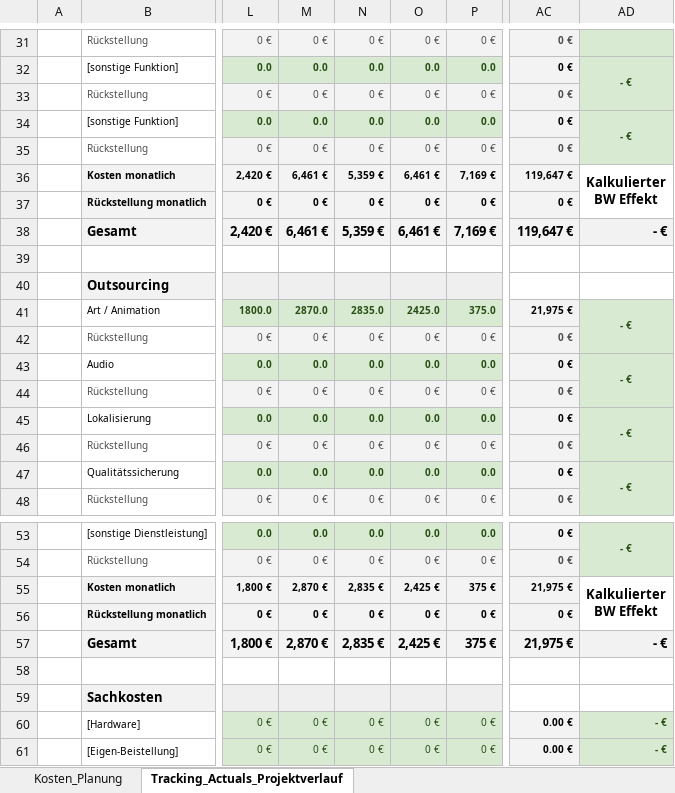
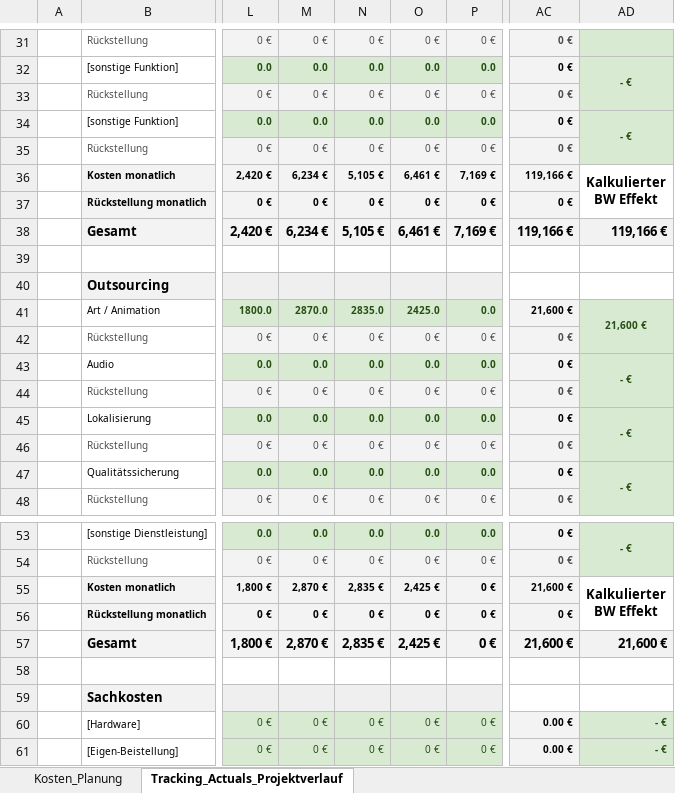
Before and after one commit to SimonBlasen/ScrewDriversMFG, an Excel workbook: Screw Drivers/Endbericht/Unterlagen/Screw_Drivers_Ist-Kosten_Tracking.xlsx, sheet Tracking_Actuals_Projektverlauf, drawn as a sheet; only a part is shown, gaps mark what is left out; values as stored, in another font and other column widths than the file's, no borders; the diff covers the shown part only; the diff names each change by its address in the sheet, - before the commit and + after, or states it on an @@ line.

```diff
--- a/Screw Drivers/Endbericht/Unterlagen/Screw_Drivers_Ist-Kosten_Tracking.xlsx (sheet Tracking_Actuals_Projektverlauf)
+++ b/Screw Drivers/Endbericht/Unterlagen/Screw_Drivers_Ist-Kosten_Tracking.xlsx (sheet Tracking_Actuals_Projektverlauf)
-M36: 6,461 €
+M36: 6,234 €
-N36: 5,359 €
+N36: 5,105 €
-AC36: 119,647 €
+AC36: 119,166 €
-M38: 6,461 €
+M38: 6,234 €
-N38: 5,359 €
+N38: 5,105 €
-AC38: 119,647 €
+AC38: 119,166 €
-AD38: - €
+AD38: 119,166 €
-P41: 375.0
+P41: 0.0
-AC41: 21,975 €
+AC41: 21,600 €
-AD41: - €
+AD41: 21,600 €
-P55: 375 €
+P55: 0 €
-AC55: 21,975 €
+AC55: 21,600 €
-P57: 375 €
+P57: 0 €
-AC57: 21,975 €
+AC57: 21,600 €
-AD57: - €
+AD57: 21,600 €
```
Also changed, not shown: 2 added rows, 2 removed rows and 24 edited cells elsewhere in this sheet, Screw Drivers/Endbericht/Unterlagen/Verwendungsnachweis_ScrewDrivers_1.xlsx, 23 other files.
